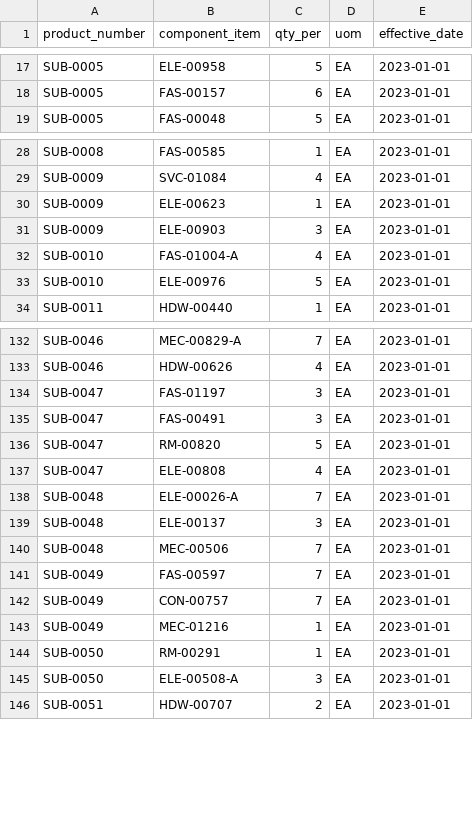
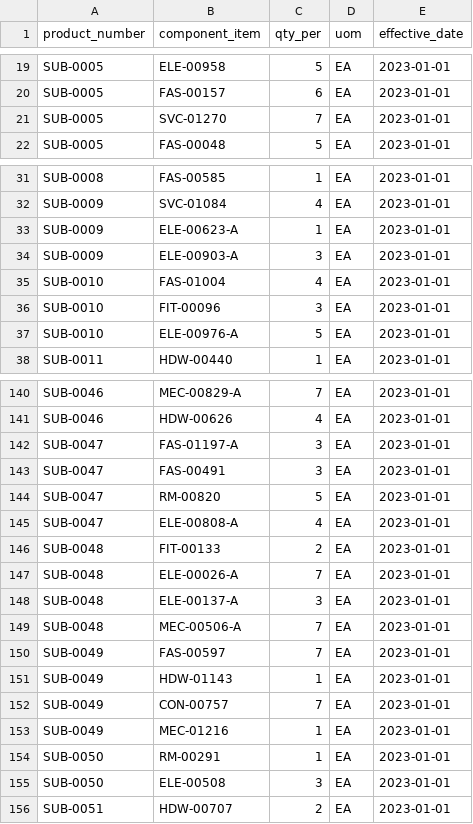
Before and after one commit to bmdvs/demand-forecasting-ml, a CSV file: data_source/samples/erp/bill_of_materials_sample.csv, drawn as a sheet; only a part is shown, gaps mark what is left out; the diff covers the shown part only.

```diff
--- a/data_source/samples/erp/bill_of_materials_sample.csv
+++ b/data_source/samples/erp/bill_of_materials_sample.csv
@@ -18,2 +20,3 @@ SUB-0005,ELE-00958,5,EA,2023-01-01
 SUB-0005,FAS-00157,6,EA,2023-01-01
+SUB-0005,SVC-01270,7,EA,2023-01-01
 SUB-0005,FAS-00048,5,EA,2023-01-01
@@ -29,6 +32,7 @@ SUB-0008,FAS-00585,1,EA,2023-01-01
 SUB-0009,SVC-01084,4,EA,2023-01-01
-SUB-0009,ELE-00623,1,EA,2023-01-01
-SUB-0009,ELE-00903,3,EA,2023-01-01
-SUB-0010,FAS-01004-A,4,EA,2023-01-01
-SUB-0010,ELE-00976,5,EA,2023-01-01
+SUB-0009,ELE-00623-A,1,EA,2023-01-01
+SUB-0009,ELE-00903-A,3,EA,2023-01-01
+SUB-0010,FAS-01004,4,EA,2023-01-01
+SUB-0010,FIT-00096,3,EA,2023-01-01
+SUB-0010,ELE-00976-A,5,EA,2023-01-01
 SUB-0011,HDW-00440,1,EA,2023-01-01
@@ -133,10 +141,12 @@ SUB-0046,MEC-00829-A,7,EA,2023-01-01
 SUB-0046,HDW-00626,4,EA,2023-01-01
-SUB-0047,FAS-01197,3,EA,2023-01-01
+SUB-0047,FAS-01197-A,3,EA,2023-01-01
 SUB-0047,FAS-00491,3,EA,2023-01-01
 SUB-0047,RM-00820,5,EA,2023-01-01
-SUB-0047,ELE-00808,4,EA,2023-01-01
+SUB-0047,ELE-00808-A,4,EA,2023-01-01
+SUB-0048,FIT-00133,2,EA,2023-01-01
 SUB-0048,ELE-00026-A,7,EA,2023-01-01
-SUB-0048,ELE-00137,3,EA,2023-01-01
-SUB-0048,MEC-00506,7,EA,2023-01-01
+SUB-0048,ELE-00137-A,3,EA,2023-01-01
+SUB-0048,MEC-00506-A,7,EA,2023-01-01
 SUB-0049,FAS-00597,7,EA,2023-01-01
+SUB-0049,HDW-01143,1,EA,2023-01-01
 SUB-0049,CON-00757,7,EA,2023-01-01
@@ -144,3 +154,3 @@ SUB-0049,MEC-01216,1,EA,2023-01-01
 SUB-0050,RM-00291,1,EA,2023-01-01
-SUB-0050,ELE-00508-A,3,EA,2023-01-01
+SUB-0050,ELE-00508,3,EA,2023-01-01
 SUB-0051,HDW-00707,2,EA,2023-01-01
```
Also changed, not shown: 8 added rows, 12 removed rows and 25 edited cells elsewhere in this file, data_source/samples/erp/service_orders_sample.csv, data_source/samples/erp/supplier_master_sample.csv, 13 other files.
